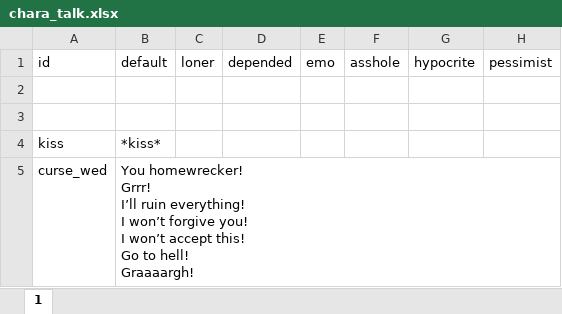
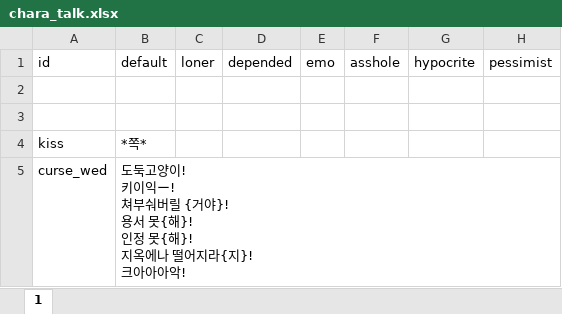
Before and after one commit to cinornu/Elin_KR, an Excel workbook: Mod_Korean/Lang/KR/Data/chara_talk.xlsx, sheet 1, drawn as a sheet; only a part is shown; values as stored, in another font and other column widths than the file's, no borders; charts and pictures not drawn; ↵ is a line break in a cell; the diff covers the shown part only; the diff names each change by its address in the sheet, - before the commit and + after, or states it on an @@ line.

```diff
--- a/Mod_Korean/Lang/KR/Data/chara_talk.xlsx (sheet 1)
+++ b/Mod_Korean/Lang/KR/Data/chara_talk.xlsx (sheet 1)
-B4: *kiss*
+B4: *쪽*
-B5: You homewrecker! ↵ Grrr! ↵ I’ll ruin everything! ↵ I won’t forgive you! ↵ I won’t accept this! ↵ Go to hell! ↵ Graaaargh!
+B5: 도둑고양이! ↵ 키이익ー! ↵ 쳐부숴버릴 {거야}! ↵ 용서 못{해}! ↵ 인정 못{해}! ↵ 지옥에나 떨어지라{지}! ↵ 크아아아악!
```
Also changed, not shown: 3 edited cells elsewhere in this sheet, charts or pictures, DIFF_PREVIOUS/Mod_Korean/Lang/KR/Dialog/Drama/_adv.xlsx, Mod_Korean/Lang/KR/Dialog/dialog.xlsx, 21 other files.
